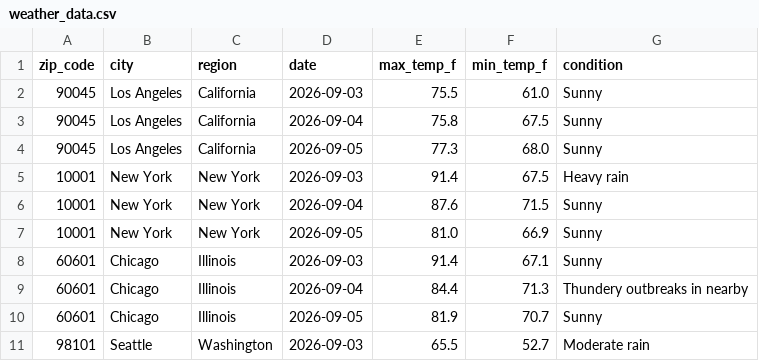
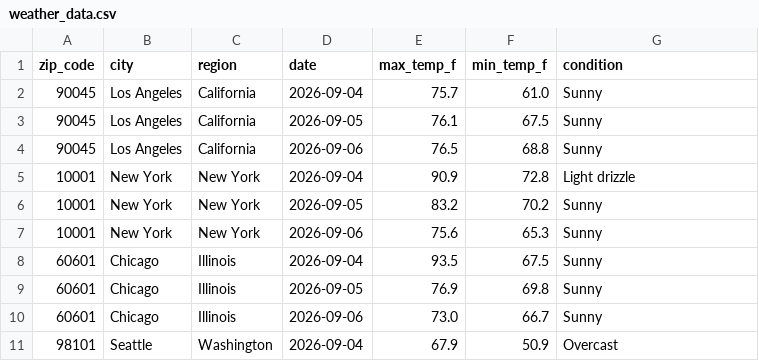
Before and after one commit to lontok/weather-api-pipeline-test, a CSV file: weather_data.csv, drawn as a sheet; only a part is shown; the diff covers the shown part only.

```diff
--- a/weather_data.csv
+++ b/weather_data.csv
@@ -1,11 +1,11 @@
 zip_code,city,region,date,max_temp_f,min_temp_f,condition
-90045,Los Angeles,California,2026-09-03,75.5,61.0,Sunny
-90045,Los Angeles,California,2026-09-04,75.8,67.5,Sunny
-90045,Los Angeles,California,2026-09-05,77.3,68.0,Sunny
-10001,New York,New York,2026-09-03,91.4,67.5,Heavy rain
-10001,New York,New York,2026-09-04,87.6,71.5,Sunny
-10001,New York,New York,2026-09-05,81.0,66.9,Sunny
-60601,Chicago,Illinois,2026-09-03,91.4,67.1,Sunny
-60601,Chicago,Illinois,2026-09-04,84.4,71.3,Thundery outbreaks in nearby
-60601,Chicago,Illinois,2026-09-05,81.9,70.7,Sunny
-98101,Seattle,Washington,2026-09-03,65.5,52.7,Moderate rain
+90045,Los Angeles,California,2026-09-04,75.7,61.0,Sunny
+90045,Los Angeles,California,2026-09-05,76.1,67.5,Sunny
+90045,Los Angeles,California,2026-09-06,76.5,68.8,Sunny
+10001,New York,New York,2026-09-04,90.9,72.8,Light drizzle
+10001,New York,New York,2026-09-05,83.2,70.2,Sunny
+10001,New York,New York,2026-09-06,75.6,65.3,Sunny
+60601,Chicago,Illinois,2026-09-04,93.5,67.5,Sunny
+60601,Chicago,Illinois,2026-09-05,76.9,69.8,Sunny
+60601,Chicago,Illinois,2026-09-06,73.0,66.7,Sunny
+98101,Seattle,Washington,2026-09-04,67.9,50.9,Overcast
```
Also changed, not shown: 1 added row, 1 removed row and 154 edited cells elsewhere in this file.
